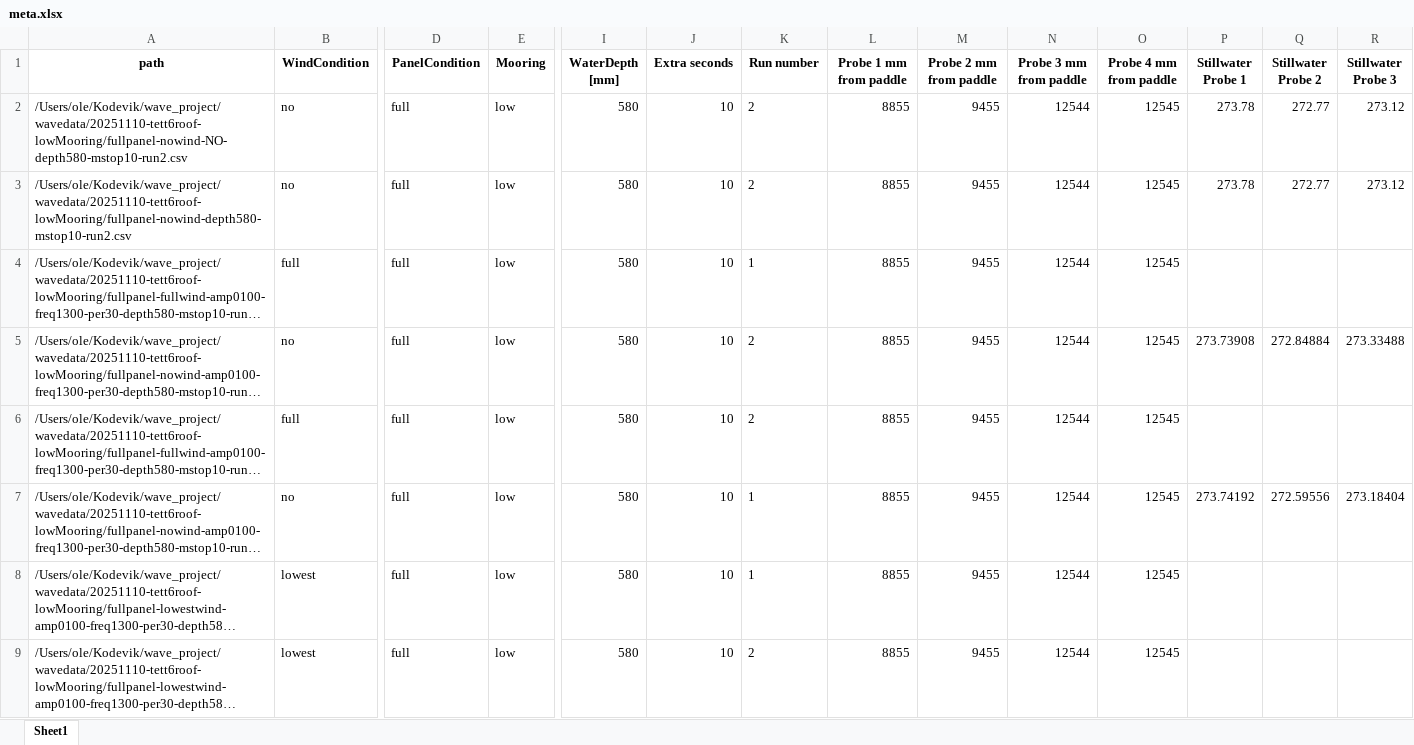
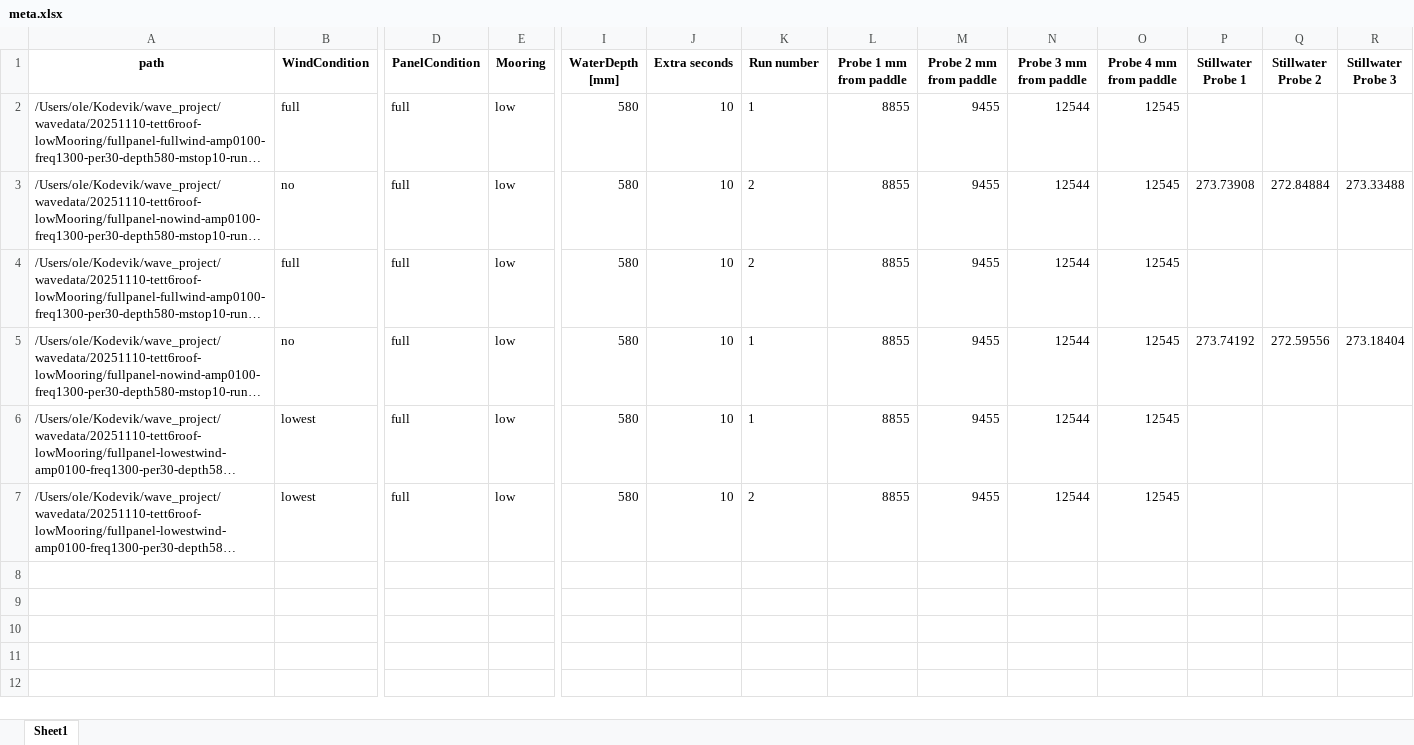
Before and after one commit to OleBB/wave_project, an Excel workbook: waveprocessed/PROCESSED-20251110-tett6roof-lowMooring/meta.xlsx, sheet Sheet1, drawn as a sheet; only a part is shown, gaps mark what is left out; long unchanged cells end in …; values as stored, in another font and other column widths than the file's, no borders; rows hold the shown columns only; the diff names each change by its address in the sheet, - before the commit and + after, or states it on an @@ line.

```diff
--- a/waveprocessed/PROCESSED-20251110-tett6roof-lowMooring/meta.xlsx (sheet Sheet1)
+++ b/waveprocessed/PROCESSED-20251110-tett6roof-lowMooring/meta.xlsx (sheet Sheet1)
-row 2: /Users/ole/Kodevik/wave_project/wavedata/20251110-tett6roof-lowMooring/fullpanel-nowind-NO-depth580-mstop10-run2.csv | no | full | low | 580 | 10 | 2 | 8855 | 9455 | 12544 | 12545 | 273.78 | 272.77 | 273.12
-row 3: /Users/ole/Kodevik/wave_project/wavedata/20251110-tett6roof-lowMooring/fullpanel-nowind-depth580-mstop10-run2.csv | no | full | low | 580 | 10 | 2 | 8855 | 9455 | 12544 | 12545 | 273.78 | 272.77 | 273.12
```
Also changed, not shown: waveprocessed/PROCESSED-20251110-tett6roof-lowMooring-2/meta.xlsx, 3 other files.
